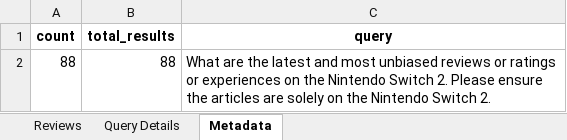
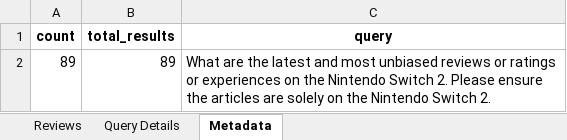
Before and after one commit to Cooper-Wright/NLP-Team1, an Excel workbook: data.xlsx, sheet Metadata, drawn as a sheet; values as stored, in another font and other column widths than the file's, no borders; removed rows and columns are numbered as before the commit, all else as after; the diff names each change by its address in the sheet, - before the commit and + after, or states it on an @@ line.

```diff
--- a/data.xlsx (sheet Metadata)
+++ b/data.xlsx (sheet Metadata)
-row 2: 88 | 88 | What are the latest and most unbiased reviews or ratings or experiences on the Nintendo Switch 2. Please ensure the articles are solely on the Nintendo Switch 2.
+row 2: 89 | 89 | What are the latest and most unbiased reviews or ratings or experiences on the Nintendo Switch 2. Please ensure the articles are solely on the Nintendo Switch 2.
```
Also changed, not shown: sheet Reviews, 1 other file.
